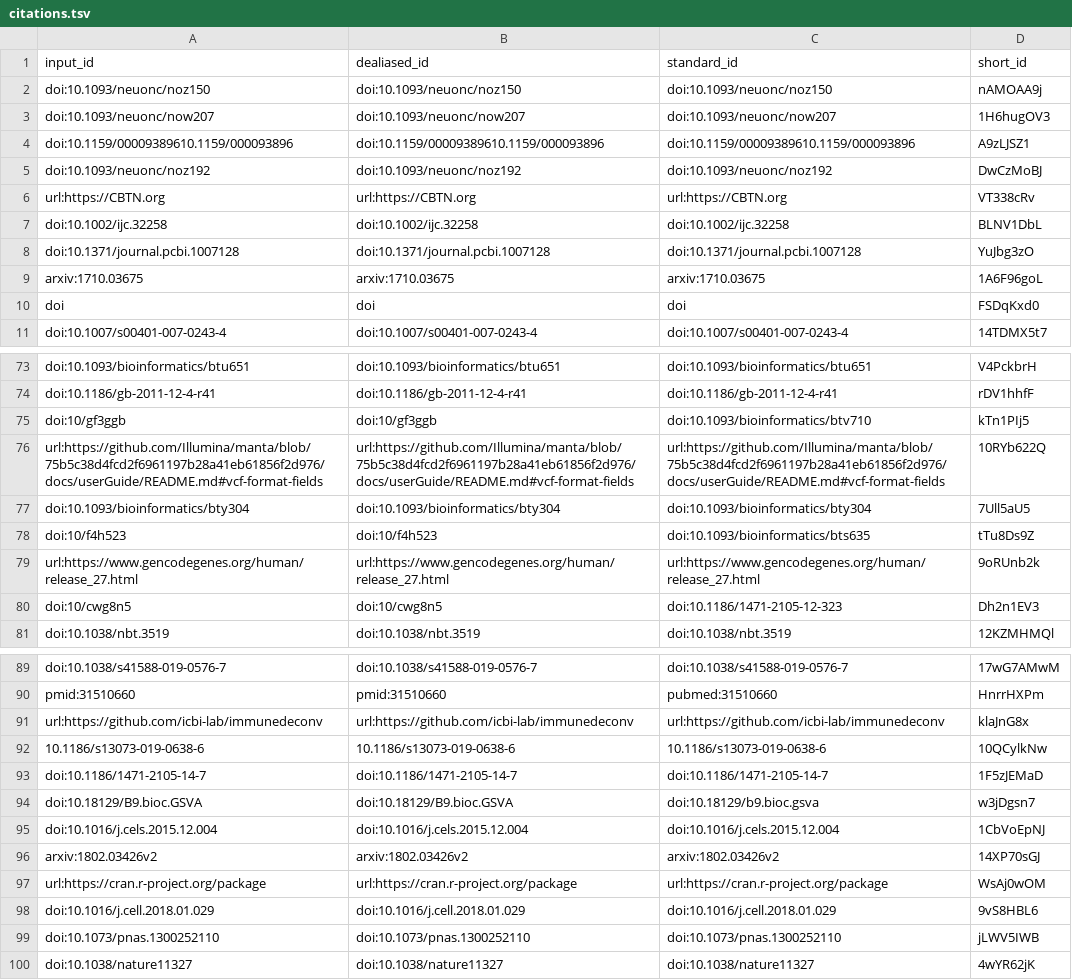
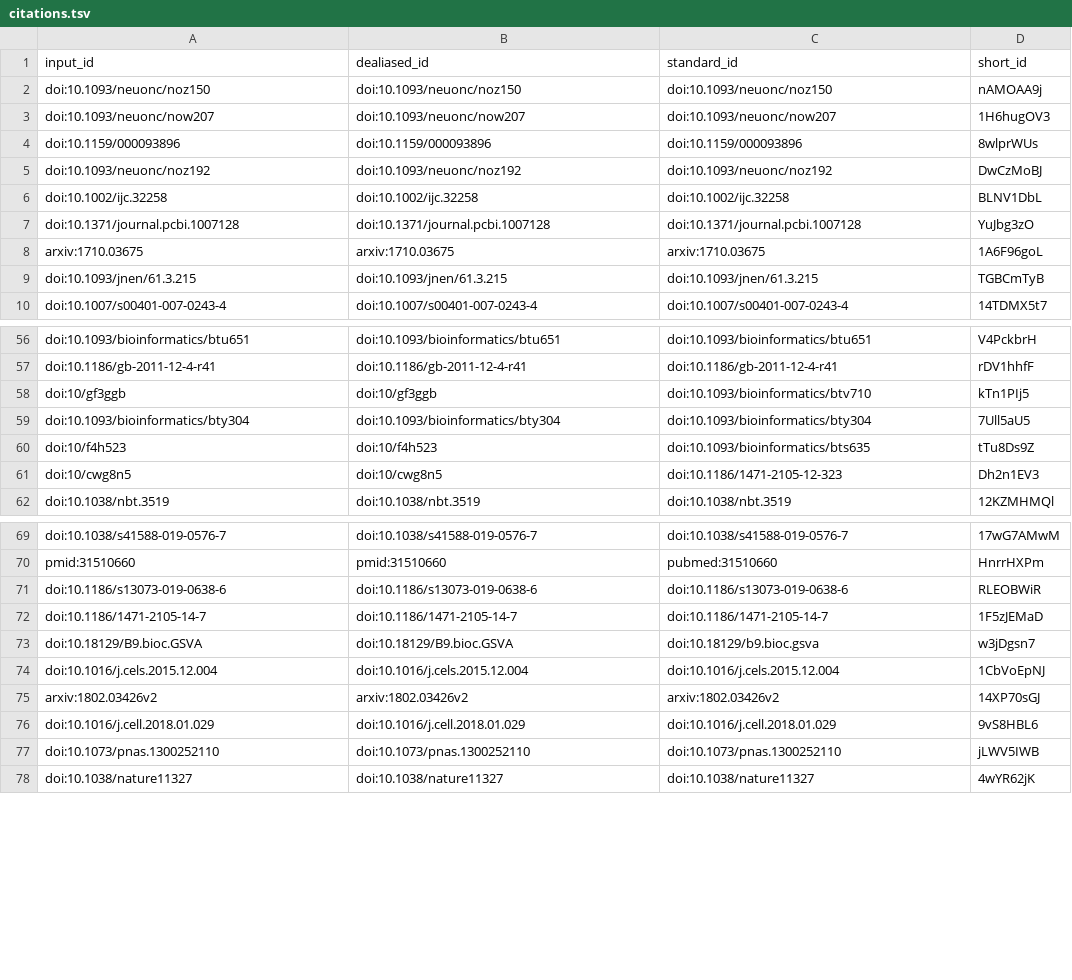
Before and after one commit to AlexsLemonade/OpenPBTA-manuscript, a TSV file: citations.tsv, drawn as a sheet; only a part is shown, gaps mark what is left out; removed rows and columns are numbered as before the commit, all else as after; the diff covers the shown part only; the diff names each change by its address in the sheet, - before the commit and + after, or states it on an @@ line.

Commit message:
Merge pull request #245 from AlexsLemonade/update-refs [ci skip]
This build is based on
https://github.com/AlexsLemonade/OpenPBTA-manuscript/commit/9bccd60ce68c25faf6ad7035f03b9385f307d264.

This commit was created by the following CI build and job:
https://github.com/AlexsLemonade/OpenPBTA-manuscript/commit/9bccd60ce68c25faf6ad7035f03b9385f307d264/checks
https://github.com/AlexsLemonade/OpenPBTA-manuscript/runs/2204241690

```diff
--- a/citations.tsv
+++ b/citations.tsv
-row 4: doi:10.1159/00009389610.1159/000093896 | doi:10.1159/00009389610.1159/000093896 | doi:10.1159/00009389610.1159/000093896 | A9zLJSZ1
+row 4: doi:10.1159/000093896 | doi:10.1159/000093896 | doi:10.1159/000093896 | 8wlprWUs
-row 6: url:https://CBTN.org | url:https://CBTN.org | url:https://CBTN.org | VT338cRv
-row 10: doi | doi | doi | FSDqKxd0
+row 9: doi:10.1093/jnen/61.3.215 | doi:10.1093/jnen/61.3.215 | doi:10.1093/jnen/61.3.215 | TGBCmTyB
-row 76: url:https://github.com/Illumina/manta/blob/75b5c38d4fcd2f6961197b28a41eb61856f2d976/docs/userGuide/README.md#vcf-format-fields | url:https://github.com/Illumina/manta/blob/75b5c38d4fcd2f6961197b28a41eb61856f2d976/docs/userGuide/README.md#vcf-format-fields | url:https://github.com/Illumina/manta/blob/75b5c38d4fcd2f6961197b28a41eb61856f2d976/docs/userGuide/README.md#vcf-format-fields | 10RYb622Q
-row 79: url:https://www.gencodegenes.org/human/release_27.html | url:https://www.gencodegenes.org/human/release_27.html | url:https://www.gencodegenes.org/human/release_27.html | 9oRUnb2k
-row 91: url:https://github.com/icbi-lab/immunedeconv | url:https://github.com/icbi-lab/immunedeconv | url:https://github.com/icbi-lab/immunedeconv | klaJnG8x
-row 92: 10.1186/s13073-019-0638-6 | 10.1186/s13073-019-0638-6 | 10.1186/s13073-019-0638-6 | 10QCylkNw
+row 71: doi:10.1186/s13073-019-0638-6 | doi:10.1186/s13073-019-0638-6 | doi:10.1186/s13073-019-0638-6 | RLEOBWiR
-row 97: url:https://cran.r-project.org/package | url:https://cran.r-project.org/package | url:https://cran.r-project.org/package | WsAj0wOM
```
Also changed, not shown: 2 added rows, 24 removed rows and 1 moved row elsewhere in this file, 6 other files.
